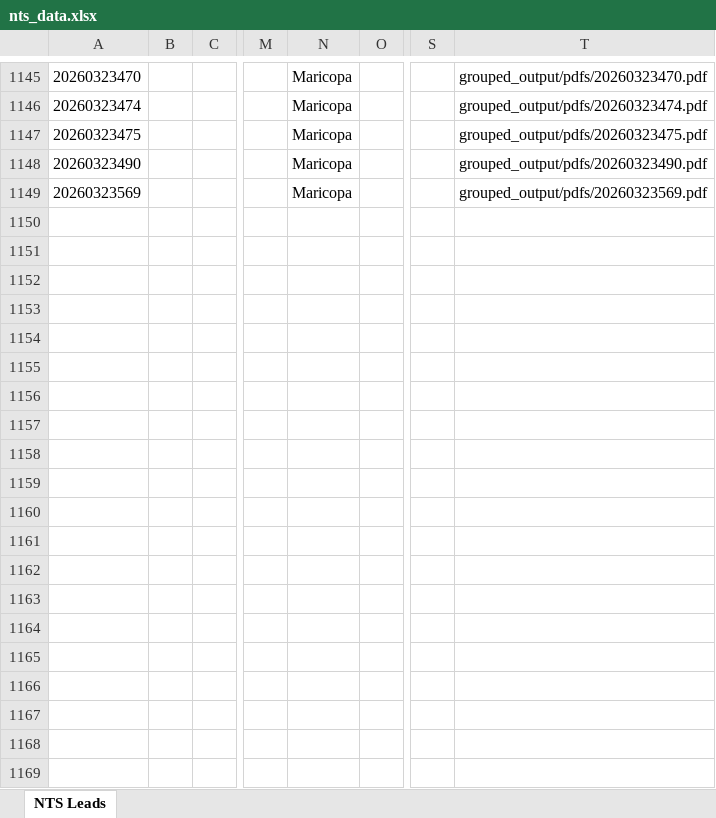
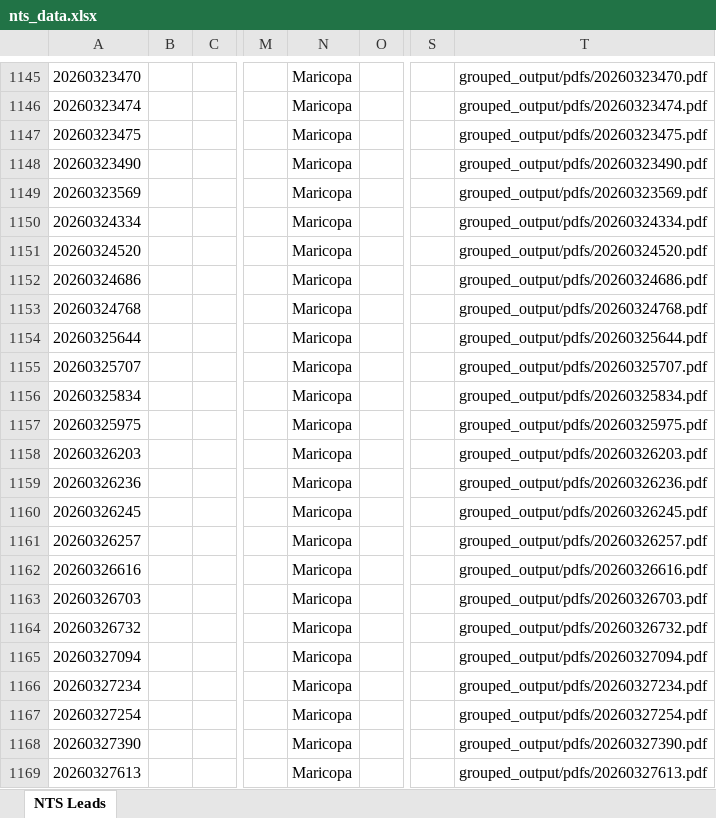
Before and after one commit to Darqsin/Maricopa_CRM_v1, an Excel workbook: parsed_output/nts_data.xlsx, sheet NTS Leads, drawn as a sheet; only a part is shown, gaps mark what is left out; values as stored, in another font and other column widths than the file's, no borders; rows hold the shown columns only; the diff names each change by its address in the sheet, - before the commit and + after, or states it on an @@ line.

```diff
--- a/parsed_output/nts_data.xlsx (sheet NTS Leads)
+++ b/parsed_output/nts_data.xlsx (sheet NTS Leads)
+row 1150: 20260324334 |  |  |  | Maricopa |  |  | grouped_output/pdfs/20260324334.pdf
+row 1151: 20260324520 |  |  |  | Maricopa |  |  | grouped_output/pdfs/20260324520.pdf
+row 1152: 20260324686 |  |  |  | Maricopa |  |  | grouped_output/pdfs/20260324686.pdf
+row 1153: 20260324768 |  |  |  | Maricopa |  |  | grouped_output/pdfs/20260324768.pdf
+row 1154: 20260325644 |  |  |  | Maricopa |  |  | grouped_output/pdfs/20260325644.pdf
+row 1155: 20260325707 |  |  |  | Maricopa |  |  | grouped_output/pdfs/20260325707.pdf
+row 1156: 20260325834 |  |  |  | Maricopa |  |  | grouped_output/pdfs/20260325834.pdf
+row 1157: 20260325975 |  |  |  | Maricopa |  |  | grouped_output/pdfs/20260325975.pdf
+row 1158: 20260326203 |  |  |  | Maricopa |  |  | grouped_output/pdfs/20260326203.pdf
+row 1159: 20260326236 |  |  |  | Maricopa |  |  | grouped_output/pdfs/20260326236.pdf
+row 1160: 20260326245 |  |  |  | Maricopa |  |  | grouped_output/pdfs/20260326245.pdf
+row 1161: 20260326257 |  |  |  | Maricopa |  |  | grouped_output/pdfs/20260326257.pdf
+row 1162: 20260326616 |  |  |  | Maricopa |  |  | grouped_output/pdfs/20260326616.pdf
+row 1163: 20260326703 |  |  |  | Maricopa |  |  | grouped_output/pdfs/20260326703.pdf
+row 1164: 20260326732 |  |  |  | Maricopa |  |  | grouped_output/pdfs/20260326732.pdf
+row 1165: 20260327094 |  |  |  | Maricopa |  |  | grouped_output/pdfs/20260327094.pdf
+row 1166: 20260327234 |  |  |  | Maricopa |  |  | grouped_output/pdfs/20260327234.pdf
+row 1167: 20260327254 |  |  |  | Maricopa |  |  | grouped_output/pdfs/20260327254.pdf
+row 1168: 20260327390 |  |  |  | Maricopa |  |  | grouped_output/pdfs/20260327390.pdf
+row 1169: 20260327613 |  |  |  | Maricopa |  |  | grouped_output/pdfs/20260327613.pdf
```
Also changed, not shown: 25 other files.
